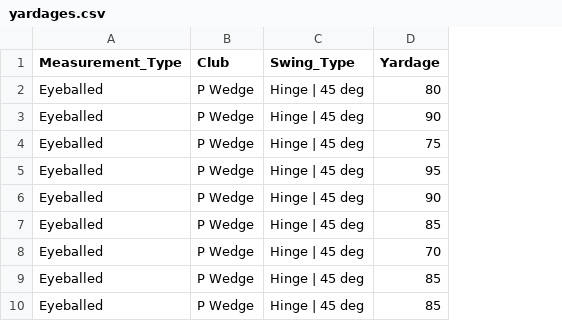
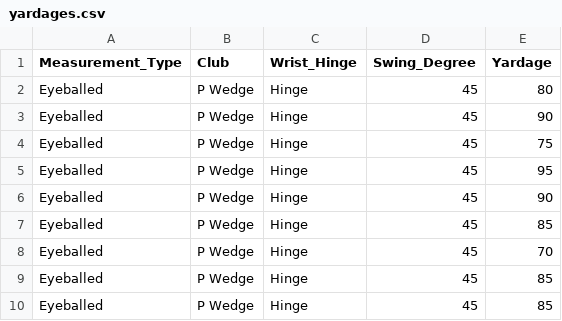
Before and after one commit to marshallm94/Golf_Notes, a CSV file: data/yardages.csv, drawn as a sheet; only a part is shown; removed rows and columns are numbered as before the commit, all else as after; the diff names each change by its address in the sheet, - before the commit and + after, or states it on an @@ line.

Commit message:
change data format

```diff
--- a/data/yardages.csv
+++ b/data/yardages.csv
-column C (Swing_Type), rows 2-10: all Hinge | 45 deg
+column C (Wrist_Hinge), rows 2-10: all Hinge
+column D (Swing_Degree), rows 2-10: all 45
```
Also changed, not shown: 2 other files.
